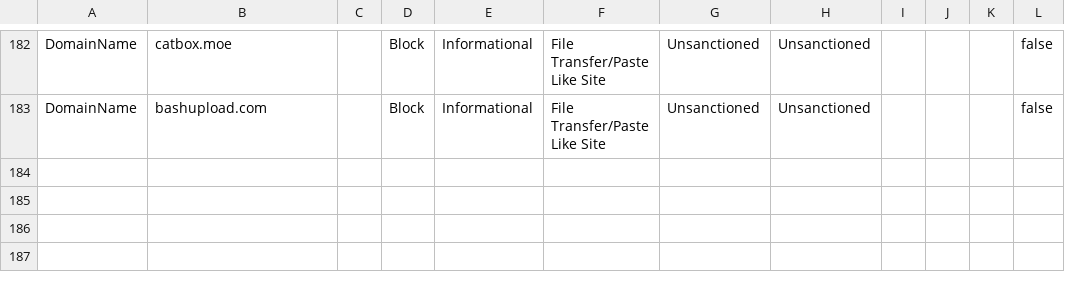
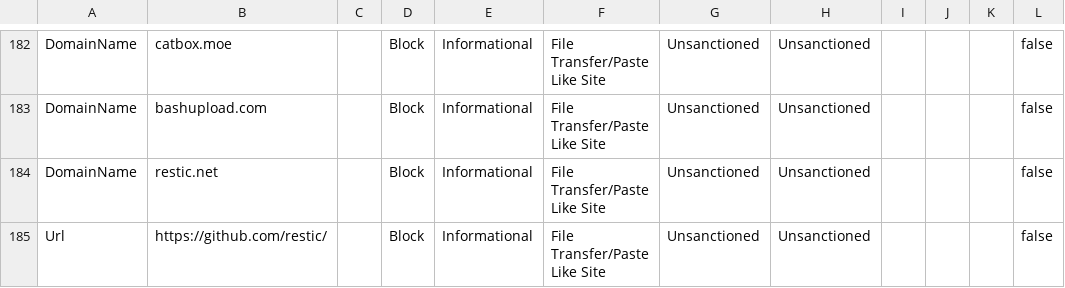
Before and after one commit to jkerai1/SoftwareCertificates, a CSV file: Bulk-IOC-CSVs/FileTransfer PasteLike Sites.csv, drawn as a sheet; only a part is shown, gaps mark what is left out.

Commit message:
Update FileTransfer PasteLike Sites.csv

```diff
--- a/Bulk-IOC-CSVs/FileTransfer PasteLike Sites.csv
+++ b/Bulk-IOC-CSVs/FileTransfer PasteLike Sites.csv
@@ -183 +183,3 @@ DomainName,catbox.moe,,Block,Informational,File Transfer/Paste Like Site,Unsanct
 DomainName,bashupload.com,,Block,Informational,File Transfer/Paste Like Site,Unsanctioned,Unsanctioned,,,,false
+DomainName,restic.net,,Block,Informational,File Transfer/Paste Like Site,Unsanctioned,Unsanctioned,,,,false
+Url,https://github.com/restic/,,Block,Informational,File Transfer/Paste Like Site,Unsanctioned,Unsanctioned,,,,false
```
